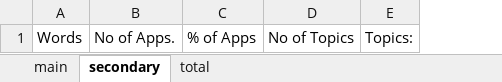
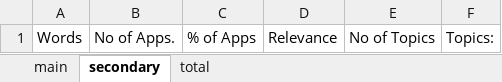
Before and after one commit to estebanlv/CS-IBM-Python-Chatbot, an Excel workbook: python telegram chatbot/wordsdatabase.xlsx, sheet secondary, drawn as a sheet; values as stored, in another font and other column widths than the file's, no borders; the diff names each change by its address in the sheet, - before the commit and + after, or states it on an @@ line.

Commit message:
changed the database to add the relevance section.

```diff
--- a/python telegram chatbot/wordsdatabase.xlsx (sheet secondary)
+++ b/python telegram chatbot/wordsdatabase.xlsx (sheet secondary)
+column D, row 1: Relevance
```
Also changed, not shown: sheet main.
